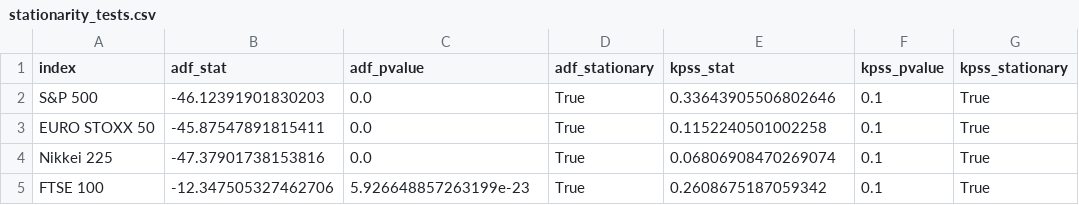
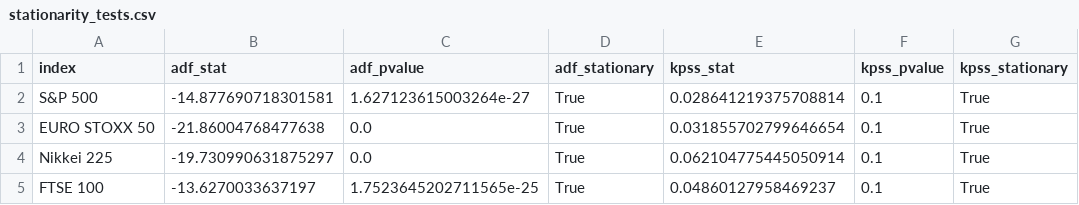
Before and after one commit to dorabai1680/garch-global-indices, a CSV file: results/tables/stationarity_tests.csv, drawn as a sheet.

```diff
--- a/results/tables/stationarity_tests.csv
+++ b/results/tables/stationarity_tests.csv
@@ -1,5 +1,5 @@
 index,adf_stat,adf_pvalue,adf_stationary,kpss_stat,kpss_pvalue,kpss_stationary
-S&P 500,-46.12391901830203,0.0,True,0.33643905506802646,0.1,True
-EURO STOXX 50,-45.87547891815411,0.0,True,0.1152240501002258,0.1,True
-Nikkei 225,-47.37901738153816,0.0,True,0.06806908470269074,0.1,True
-FTSE 100,-12.347505327462706,5.926648857263199e-23,True,0.2608675187059342,0.1,True
+S&P 500,-14.877690718301581,1.627123615003264e-27,True,0.028641219375708814,0.1,True
+EURO STOXX 50,-21.86004768477638,0.0,True,0.031855702799646654,0.1,True
+Nikkei 225,-19.730990631875297,0.0,True,0.062104775445050914,0.1,True
+FTSE 100,-13.6270033637197,1.7523645202711565e-25,True,0.04860127958469237,0.1,True
```
Also changed, not shown: results/tables/garch11_normal_params.csv, results/tables/garch11_student_t_params.csv, 21 other files.
